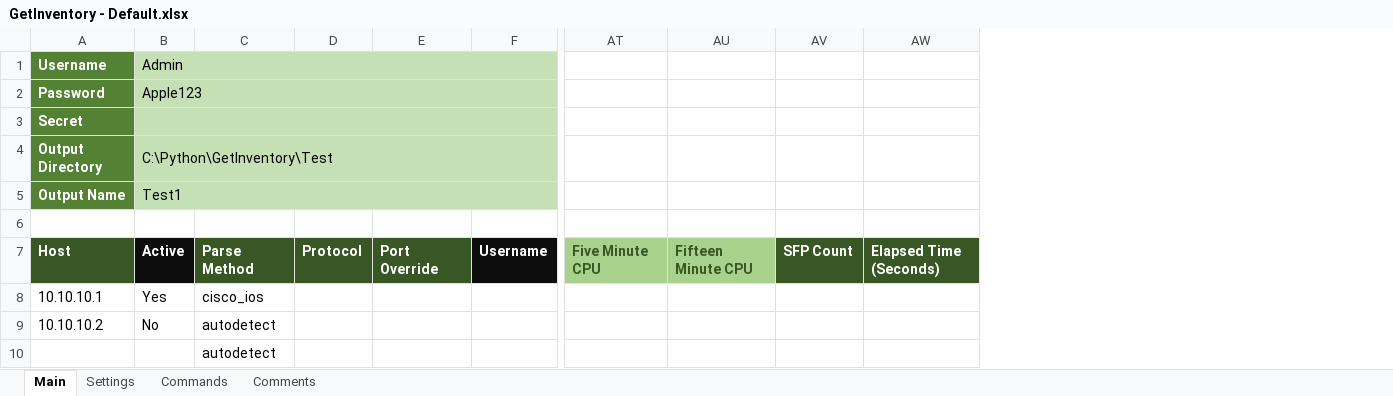
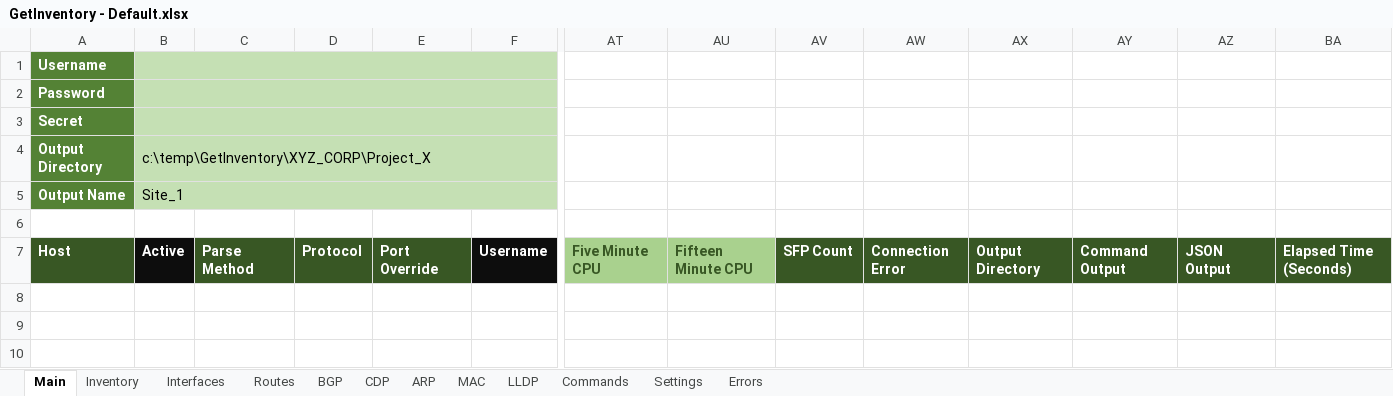
Before and after one commit to tc45/GetInventory, an Excel workbook: GetInventory - Default.xlsx, sheet Main, drawn as a sheet; only a part is shown, gaps mark what is left out; values as stored, in another font and other column widths than the file's, no borders; removed rows and columns are numbered as before the commit, all else as after; rows hold the shown columns only; the diff names each change by its address in the sheet, - before the commit and + after, or states it on an @@ line.

```diff
--- a/GetInventory - Default.xlsx (sheet Main)
+++ b/GetInventory - Default.xlsx (sheet Main)
-sheet tab: Comments
+sheet tab: Inventory
+sheet tab: Interfaces
+sheet tab: Routes
+sheet tab: BGP
+sheet tab: CDP
+sheet tab: ARP
+sheet tab: MAC
+sheet tab: LLDP
+sheet tab: Errors
@@ sheet tab order changed: Main | Inventory | Interfaces | Routes | BGP | CDP | ARP | MAC | LLDP | Commands | Settings | Errors @@
+column AW, row 7: Connection Error
+column AX, row 7: Output Directory
+column AY, row 7: Command Output
+column AZ, row 7: JSON Output
-B1: Admin
+B1: (empty)
-B2: Apple123
+B2: (empty)
-B4: C:\Python\GetInventory\Test
+B4: c:\temp\GetInventory\XYZ_CORP\Project_X
-B5: Test1
+B5: Site_1
-row 8: 10.10.10.1 | Yes | cisco_ios
-row 9: 10.10.10.2 | No | autodetect
-row 10:  |  | autodetect
```
Also changed, not shown: sheet Settings, hidden cells.
